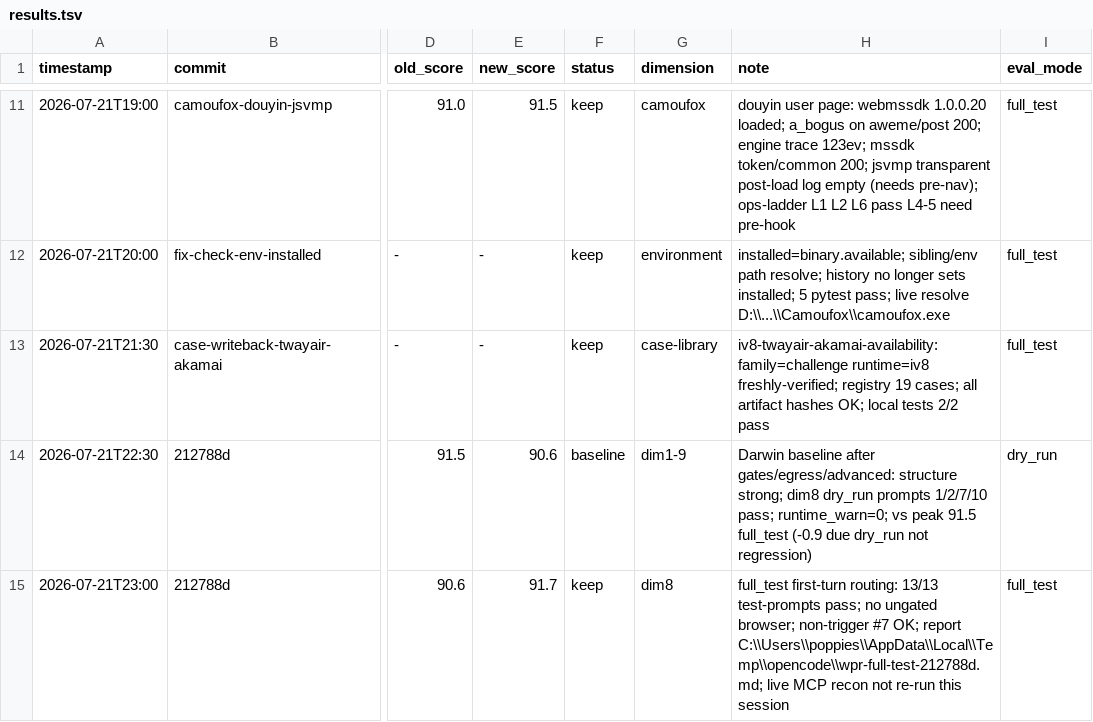
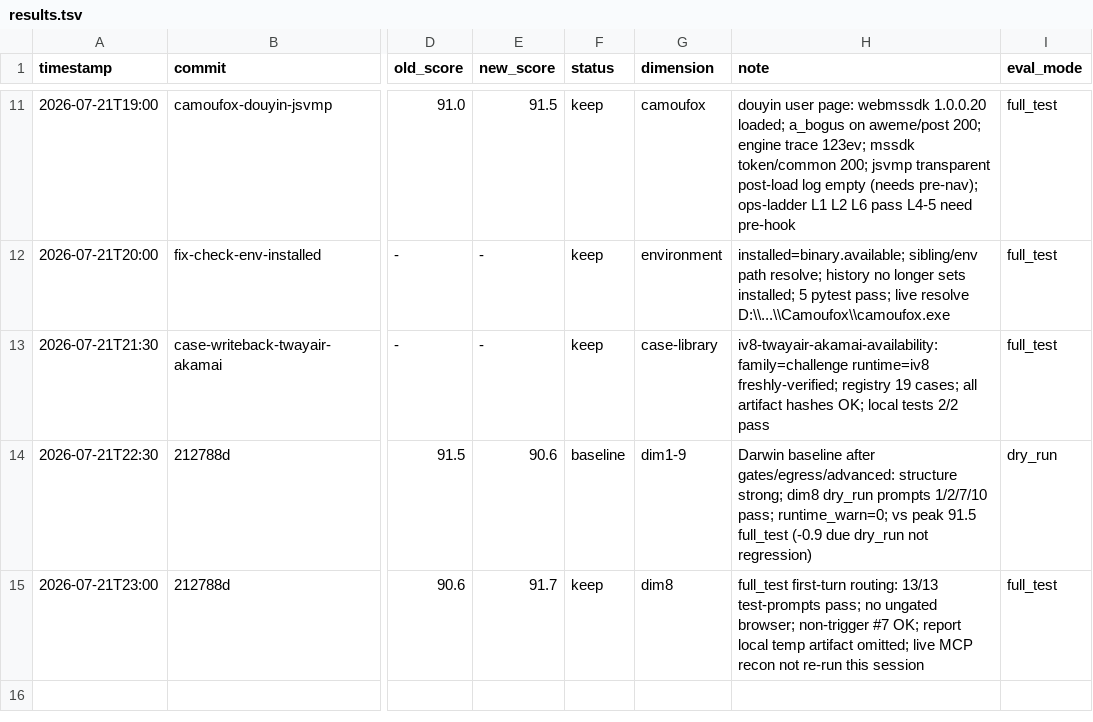
Before and after one commit to tuling-python-poppies/web-reverse-engineering-skills, a TSV file: skills/darwin-skill/results.tsv, drawn as a sheet; only a part is shown, gaps mark what is left out; the diff names each change by its address in the sheet, - before the commit and + after, or states it on an @@ line.

Commit message:
fix web-protocol-recovery: preserve case artifact hashes

```diff
--- a/skills/darwin-skill/results.tsv
+++ b/skills/darwin-skill/results.tsv
-H15 (note): …OK; report C:\\Users\\poppies\\AppData\\Local\\Temp\\opencode\\wpr-full-test-212788d.md; live MCP…
+H15 (note): …OK; report local temp artifact omitted; live MCP…
```
Also changed, not shown: 4 other files.
